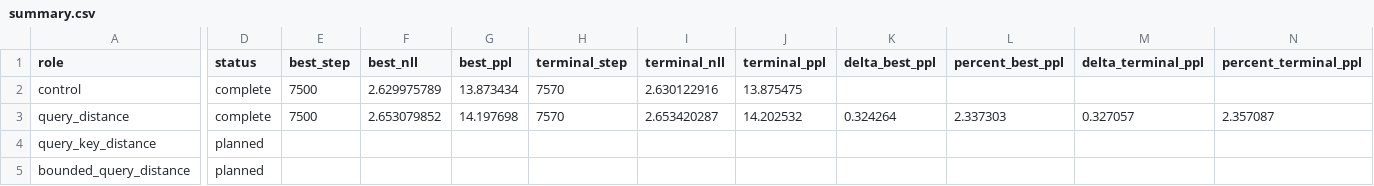
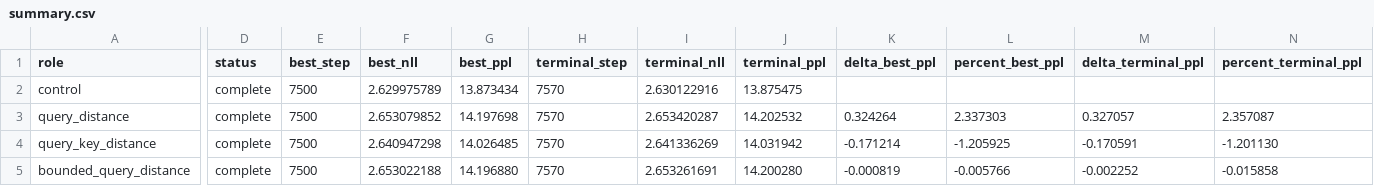
Before and after one commit to rafaelhanashiro/functional-memory, a CSV file: experiments/transformer_pp/results/exploratory/query_distance_decay/summary.csv, drawn as a sheet; only a part is shown, gaps mark what is left out; the diff names each change by its address in the sheet, - before the commit and + after, or states it on an @@ line.

```diff
--- a/experiments/transformer_pp/results/exploratory/query_distance_decay/summary.csv
+++ b/experiments/transformer_pp/results/exploratory/query_distance_decay/summary.csv
-D4:D5 (status): planned
+D4:D5 (status): complete
-E4:E5 (best_step): (empty)
+E4:E5 (best_step): 7500
-F4 (best_nll): (empty)
+F4 (best_nll): 2.640947298
-G4 (best_ppl): (empty)
+G4 (best_ppl): 14.026485
-H4:H5 (terminal_step): (empty)
+H4:H5 (terminal_step): 7570
-I4 (terminal_nll): (empty)
+I4 (terminal_nll): 2.641336269
-J4 (terminal_ppl): (empty)
+J4 (terminal_ppl): 14.031942
-K4 (delta_best_ppl): (empty)
+K4 (delta_best_ppl): -0.171214
-L4 (percent_best_ppl): (empty)
+L4 (percent_best_ppl): -1.205925
-M4 (delta_terminal_ppl): (empty)
+M4 (delta_terminal_ppl): -0.170591
-N4 (percent_terminal_ppl): (empty)
+N4 (percent_terminal_ppl): -1.201130
-F5 (best_nll): (empty)
+F5 (best_nll): 2.653022188
-G5 (best_ppl): (empty)
+G5 (best_ppl): 14.196880
-I5 (terminal_nll): (empty)
+I5 (terminal_nll): 2.653261691
-J5 (terminal_ppl): (empty)
+J5 (terminal_ppl): 14.200280
-K5 (delta_best_ppl): (empty)
+K5 (delta_best_ppl): -0.000819
-L5 (percent_best_ppl): (empty)
+L5 (percent_best_ppl): -0.005766
-M5 (delta_terminal_ppl): (empty)
+M5 (delta_terminal_ppl): -0.002252
-N5 (percent_terminal_ppl): (empty)
+N5 (percent_terminal_ppl): -0.015858
```
Also changed, not shown: experiments/transformer_pp/runs.csv, 20 other files.
